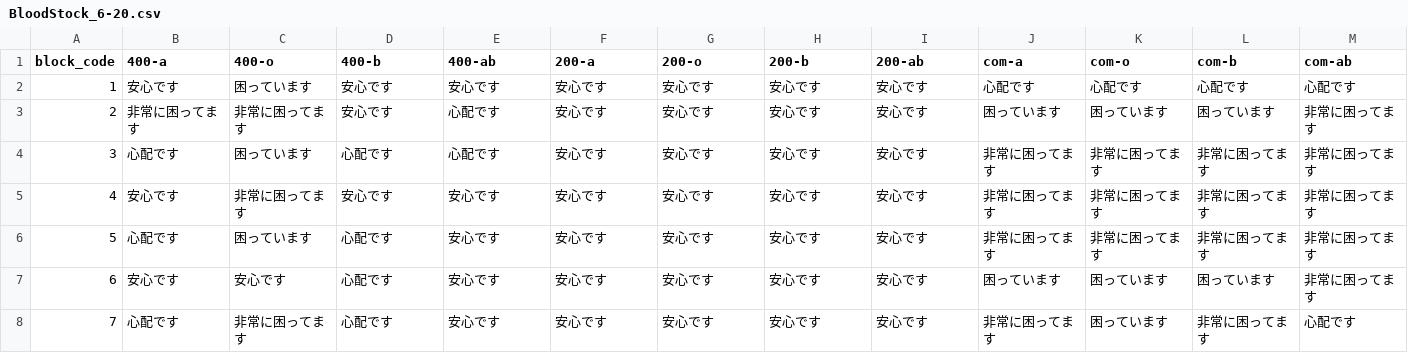
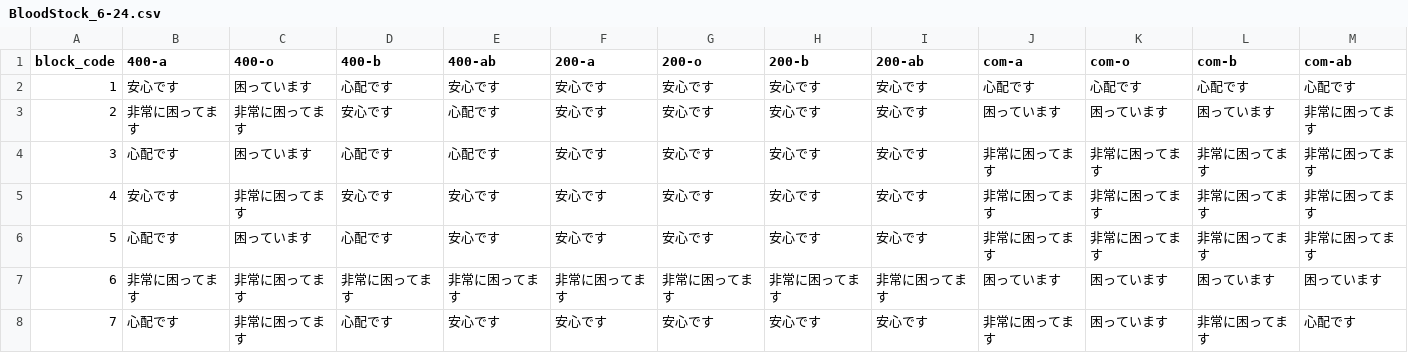
Before and after one commit to 5522079/kenketsu-navi, a CSV file: data/BloodStock_6-24.csv (was data/BloodStock_6-20.csv), drawn as a sheet.

```diff
--- a/data/BloodStock_6-20.csv
+++ b/data/BloodStock_6-24.csv
@@ -1,3 +1,3 @@
 block_code,400-a,400-o,400-b,400-ab,200-a,200-o,200-b,200-ab,com-a,com-o,com-b,com-ab
-1,安心です,困っています,安心です,安心です,安心です,安心です,安心です,安心です,心配です,心配です,心配です,心配です
+1,安心です,困っています,心配です,安心です,安心です,安心です,安心です,安心です,心配です,心配です,心配です,心配です
 2,非常に困ってます,非常に困ってます,安心です,心配です,安心です,安心です,安心です,安心です,困っています,困っています,困っています,非常に困ってます
@@ -6,3 +6,3 @@ block_code,400-a,400-o,400-b,400-ab,200-a,200-o,200-b,200-ab,com-a,com-o,com-b,c
 5,心配です,困っています,心配です,安心です,安心です,安心です,安心です,安心です,非常に困ってます,非常に困ってます,非常に困ってます,非常に困ってます
-6,安心です,安心です,心配です,安心です,安心です,安心です,安心です,安心です,困っています,困っています,困っています,非常に困ってます
+6,非常に困ってます,非常に困ってます,非常に困ってます,非常に困ってます,非常に困ってます,非常に困ってます,非常に困ってます,非常に困ってます,困っています,困っています,困っています,困っています
 7,心配です,非常に困ってます,心配です,安心です,安心です,安心です,安心です,安心です,非常に困ってます,困っています,非常に困ってます,心配です
```
